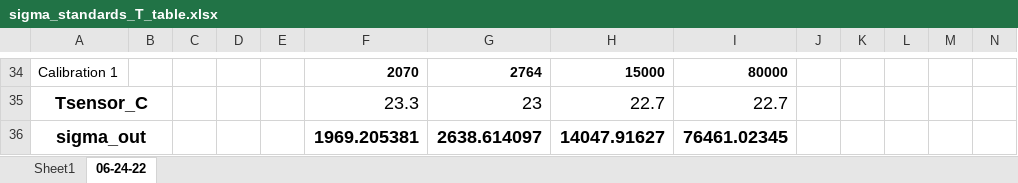
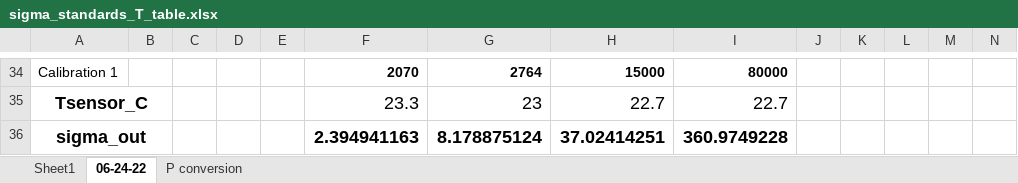
Before and after one commit to itsmoosh/HiPOZ, an Excel workbook: sigma_standards_T_table.xlsx, sheet 06-24-22, drawn as a sheet; only a part is shown, gaps mark what is left out; values as stored, in another font and other column widths than the file's, no borders; charts and pictures not drawn; removed rows and columns are numbered as before the commit, all else as after; rows hold the shown columns only; the diff covers the shown part only; the diff names each change by its address in the sheet, - before the commit and + after, or states it on an @@ line.

```diff
--- a/sigma_standards_T_table.xlsx (sheet 06-24-22)
+++ b/sigma_standards_T_table.xlsx (sheet 06-24-22)
+sheet tab: P conversion
-row 36: sigma_out |  |  |  |  | 1969.205381 | 2638.614097 | 14047.91627 | 76461.02345
+row 36: sigma_out |  |  |  |  | 2.394941163 | 8.178875124 | 37.02414251 | 360.9749228
```
Also changed, not shown: 3 added rows, 3 removed rows and 20 edited cells elsewhere in this sheet, charts or pictures.
